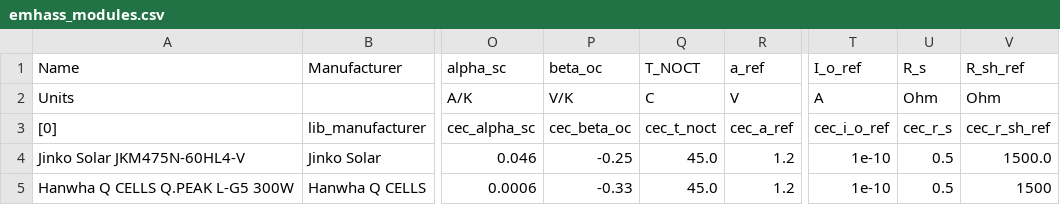
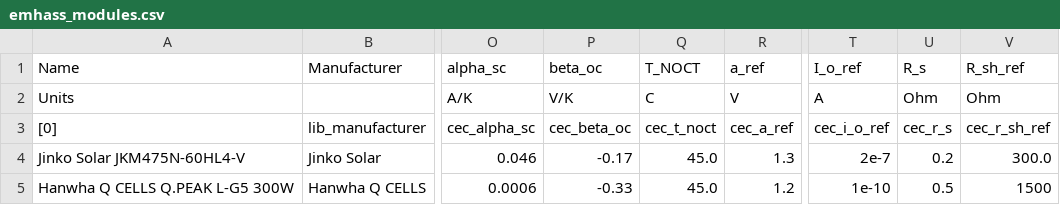
Before and after one commit to davidusb-geek/emhass, a CSV file: src/emhass/data/emhass_modules.csv, drawn as a sheet; only a part is shown, gaps mark what is left out; the diff names each change by its address in the sheet, - before the commit and + after, or states it on an @@ line.

```diff
--- a/src/emhass/data/emhass_modules.csv
+++ b/src/emhass/data/emhass_modules.csv
-P4 (beta_oc): -0.25
+P4 (beta_oc): -0.17
-R4 (a_ref): 1.2
+R4 (a_ref): 1.3
-T4 (I_o_ref): 1e-10
+T4 (I_o_ref): 2e-7
-U4 (R_s): 0.5
+U4 (R_s): 0.2
-V4 (R_sh_ref): 1500.0
+V4 (R_sh_ref): 300.0
```
Also changed, not shown: src/emhass/data/emhass_inverters.csv.
